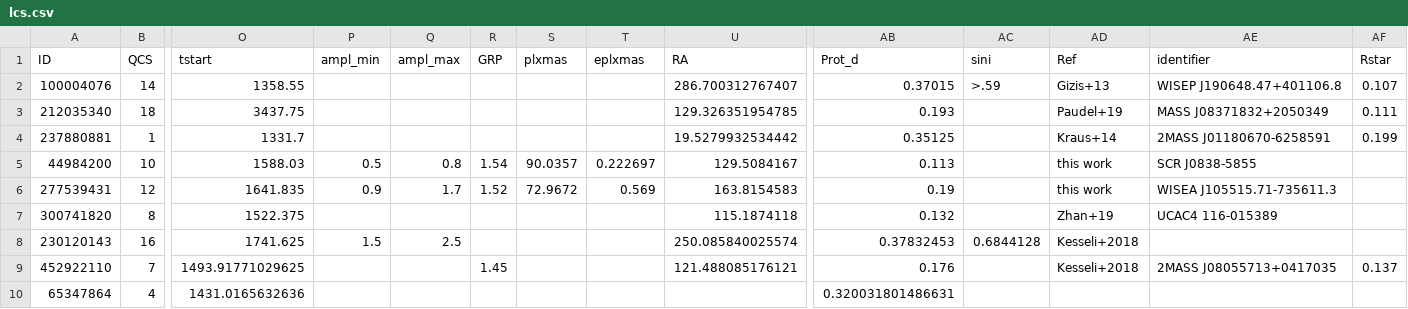
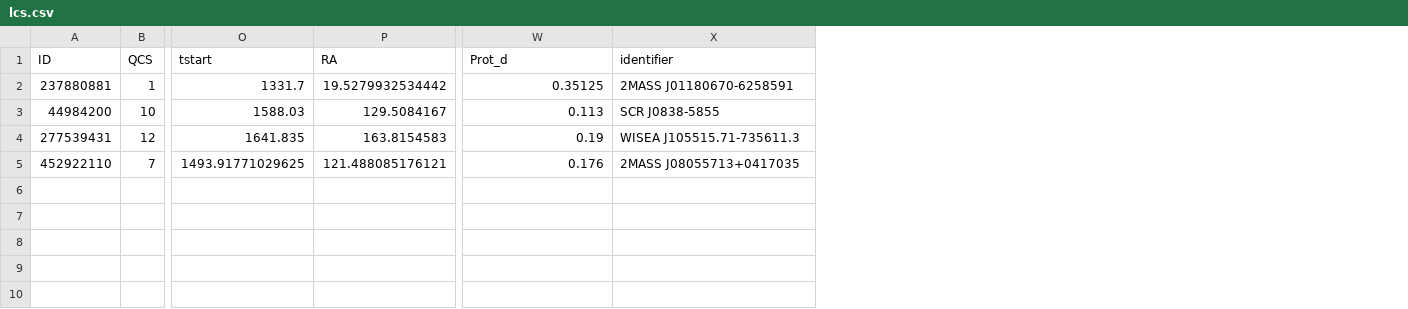
Before and after one commit to ekaterinailin/MalachiteMountains, a CSV file: data/summary/lcs.csv, drawn as a sheet; only a part is shown, gaps mark what is left out; removed rows and columns are numbered as before the commit, all else as after; rows hold the shown columns only; the diff names each change by its address in the sheet, - before the commit and + after, or states it on an @@ line.

```diff
--- a/data/summary/lcs.csv
+++ b/data/summary/lcs.csv
-column P (ampl_min), rows 5-6: 0.5 | 0.9
-column Q (ampl_max), rows 5-6: 0.8 | 1.7
-column R (GRP), rows 5-6: 1.54 | 1.52; row 9: 1.45
-column S (plxmas), rows 5-6: 90.0357 | 72.9672
-column T (eplxmas), rows 5-6: 0.222697 | 0.569
-column AC (sini), empty
-column AD (Ref), rows 4-6: Kraus+14 | this work | this work; row 9: Kesseli+2018
-column AF (Rstar), row 4: 0.199; row 9: 0.137
-row 2: 100004076 | 14 | 1358.55 |  |  |  |  |  | 286.700312767407 | 0.37015 | >.59 | Gizis+13 | WISEP J190648.47+401106.8 | 0.107
-row 3: 212035340 | 18 | 3437.75 |  |  |  |  |  | 129.326351954785 | 0.193 |  | Paudel+19 | MASS J08371832+2050349 | 0.111
-row 7: 300741820 | 8 | 1522.375 |  |  |  |  |  | 115.1874118 | 0.132 |  | Zhan+19 | UCAC4 116-015389
-row 8: 230120143 | 16 | 1741.625 | 1.5 | 2.5 |  |  |  | 250.085840025574 | 0.37832453 | 0.6844128 | Kesseli+2018
-row 10: 65347864 | 4 | 1431.0165632636 |  |  |  |  |  |  | 0.320031801486631
```
Also changed, not shown: 6 other files.
